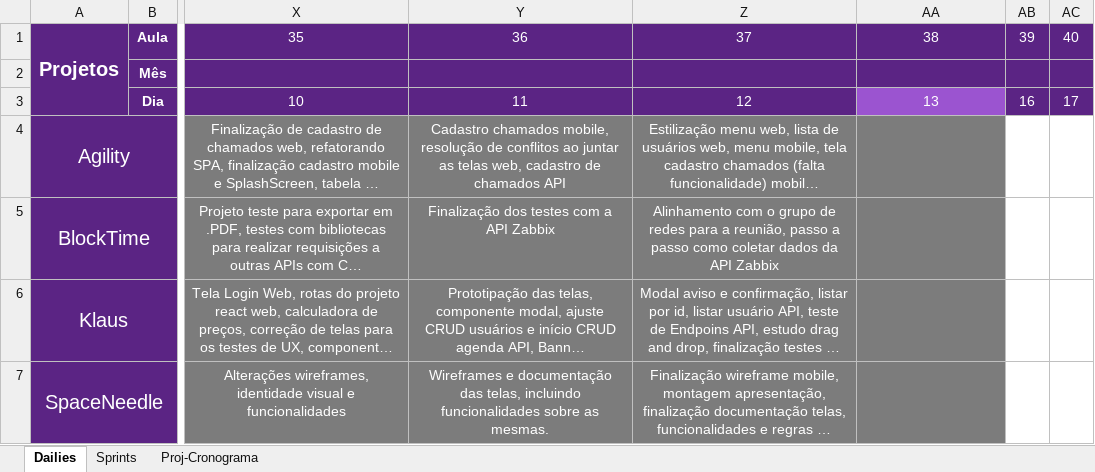
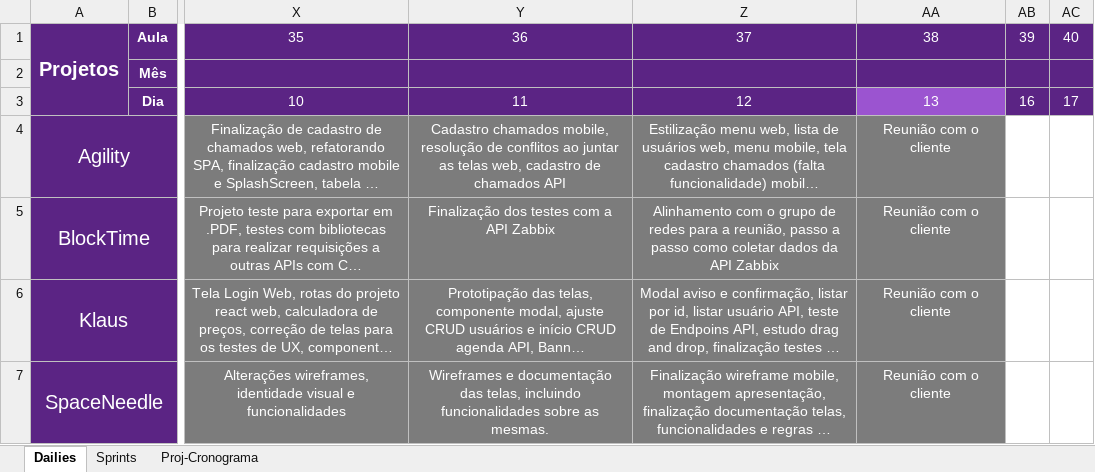
Before and after one commit to Saulomsantos/2s2019-t3-mentoria, an Excel workbook: Cronograma/Projeto_Cronograma_acompanhamento_manha.xlsx, sheet Dailies, drawn as a sheet; only a part is shown, gaps mark what is left out; long unchanged cells end in …; values as stored, in another font and other column widths than the file's, no borders; the diff names each change by its address in the sheet, - before the commit and + after, or states it on an @@ line.

Commit message:
Adiciona daily realizada em 16-09

```diff
--- a/Cronograma/Projeto_Cronograma_acompanhamento_manha.xlsx (sheet Dailies)
+++ b/Cronograma/Projeto_Cronograma_acompanhamento_manha.xlsx (sheet Dailies)
-AA4:AA7: (empty)
+AA4:AA7: Reunião com o cliente
```
